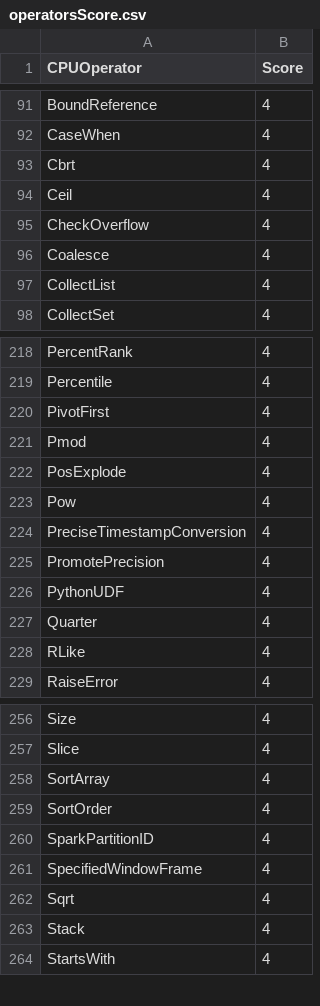
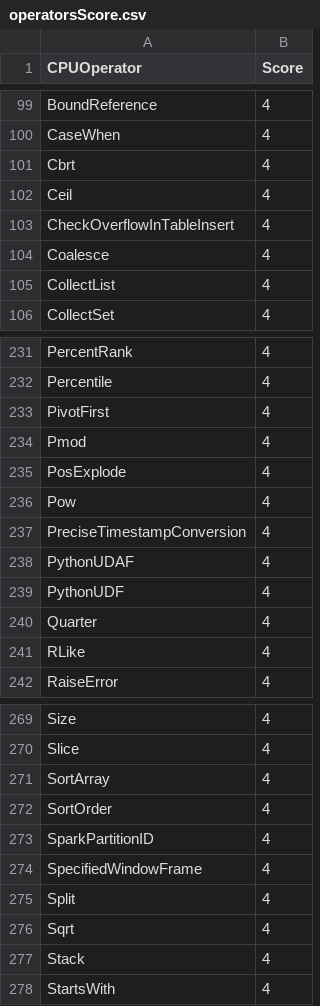
Before and after one commit to NVIDIA/spark-rapids, a CSV file: tools/generated_files/operatorsScore.csv, drawn as a sheet; only a part is shown, gaps mark what is left out; the diff covers the shown part only.

```diff
--- a/tools/generated_files/operatorsScore.csv
+++ b/tools/generated_files/operatorsScore.csv
@@ -94,3 +102,3 @@ Cbrt,4
 Ceil,4
-CheckOverflow,4
+CheckOverflowInTableInsert,4
 Coalesce,4
@@ -224,3 +237,3 @@ Pow,4
 PreciseTimestampConversion,4
-PromotePrecision,4
+PythonUDAF,4
 PythonUDF,4
@@ -261,2 +274,3 @@ SparkPartitionID,4
 SpecifiedWindowFrame,4
+Split,4
 Sqrt,4
```
Also changed, not shown: 15 added rows and 2 removed rows elsewhere in this file, tools/generated_files/411/operatorsScore.csv, 5 other files.
